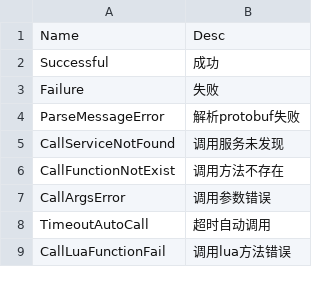
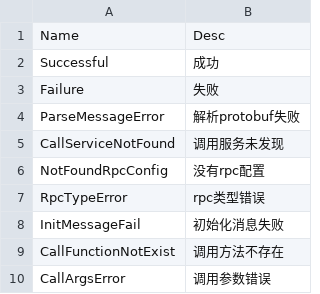
Before and after one commit to yy199595/acs, a CSV file: Server/bin/XCode/XCode.csv, drawn as a sheet; only a part is shown; the shorter side is filled out with more unchanged rows; the diff names each change by its address in the sheet, - before the commit and + after, or states it on an @@ line.

```diff
--- a/Server/bin/XCode/XCode.csv
+++ b/Server/bin/XCode/XCode.csv
+row 6: NotFoundRpcConfig | 没有rpc配置
+row 7: RpcTypeError | rpc类型错误
+row 8: InitMessageFail | 初始化消息失败
```
Also changed, not shown: 34 other files.
